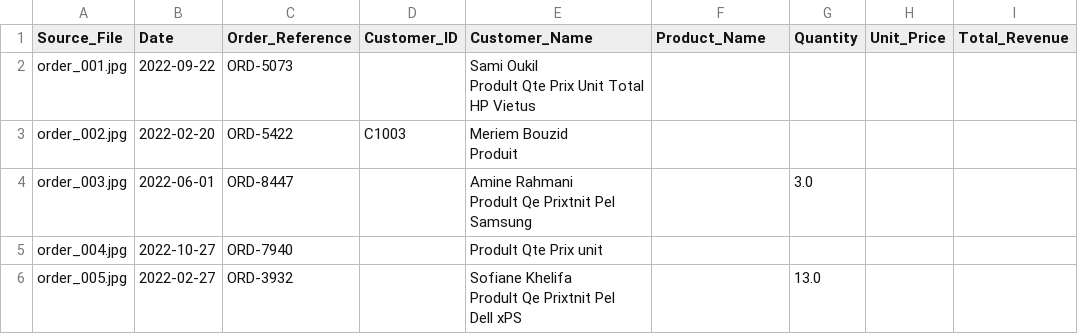
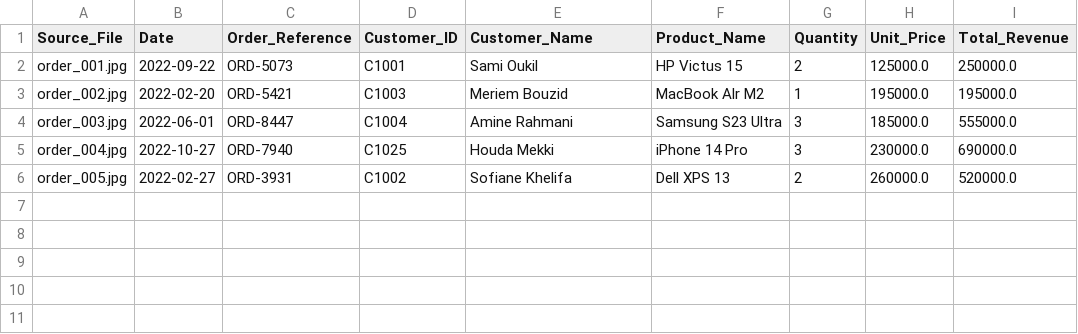
Before and after one commit to khaoulamerah/TechStore, a CSV file: src/Data/extracted/legacy_sales.csv, drawn as a sheet.

Commit message:
fixed the extract from images , mazel mchkl f picture tani order id mytjbdch, 7tito manuel b3d nfrzo

```diff
--- a/src/Data/extracted/legacy_sales.csv
+++ b/src/Data/extracted/legacy_sales.csv
@@ -1,18 +1,6 @@
 Source_File,Date,Order_Reference,Customer_ID,Customer_Name,Product_Name,Quantity,Unit_Price,Total_Revenue
-order_001.jpg,2022-09-22,ORD-5073,,"Sami Oukil
-Prodult Qte Prix Unit Total
-HP Vietus",,,,
-order_002.jpg,2022-02-20,ORD-5422,C1003,"Meriem Bouzid
-
-Produit",,,,
-order_003.jpg,2022-06-01,ORD-8447,,"Amine Rahmani
-
-Prodult Qe Prixtnit Pel
-
-Samsung",,3.0,,
-order_004.jpg,2022-10-27,ORD-7940,,Prodult Qte Prix unit,,,,
-order_005.jpg,2022-02-27,ORD-3932,,"Sofiane Khelifa
-
-Prodult Qe Prixtnit Pel
-
-Dell xPS",,13.0,,
+order_001.jpg,2022-09-22,ORD-5073,C1001,Sami Oukil,HP Victus 15,2,125000.0,250000.0
+order_002.jpg,2022-02-20,ORD-5421,C1003,Meriem Bouzid,MacBook Alr M2,1,195000.0,195000.0
+order_003.jpg,2022-06-01,ORD-8447,C1004,Amine Rahmani,Samsung S23 Ultra,3,185000.0,555000.0
+order_004.jpg,2022-10-27,ORD-7940,C1025,Houda Mekki,iPhone 14 Pro,3,230000.0,690000.0
+order_005.jpg,2022-02-27,ORD-3931,C1002,Sofiane Khelifa,Dell XPS 13,2,260000.0,520000.0
```
Also changed, not shown: 1 other file.
